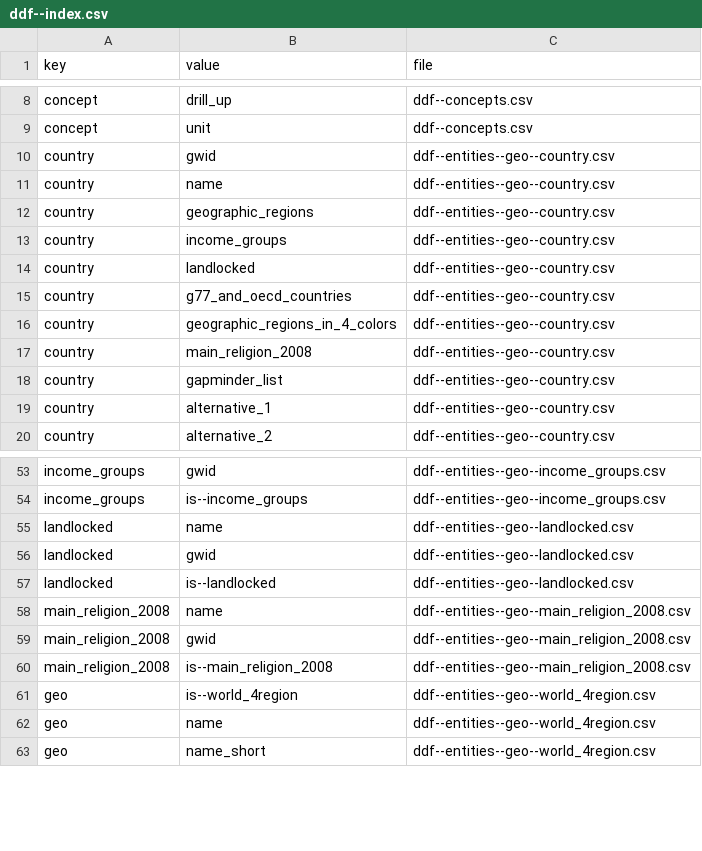
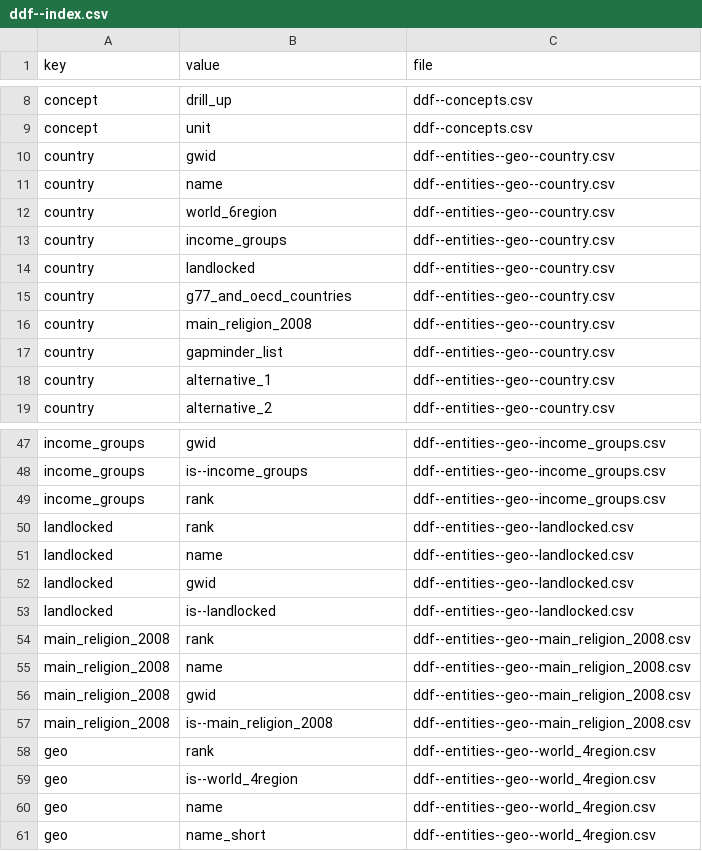
Before and after one commit to open-numbers/ddf--gapminder--geo_entity_domain, a CSV file: ddf--index.csv, drawn as a sheet; only a part is shown, gaps mark what is left out; the diff covers the shown part only.

```diff
--- a/ddf--index.csv
+++ b/ddf--index.csv
@@ -11,3 +11,3 @@ country,gwid,ddf--entities--geo--country.csv
 country,name,ddf--entities--geo--country.csv
-country,geographic_regions,ddf--entities--geo--country.csv
+country,world_6region,ddf--entities--geo--country.csv
 country,income_groups,ddf--entities--geo--country.csv
@@ -15,3 +15,2 @@ country,landlocked,ddf--entities--geo--country.csv
 country,g77_and_oecd_countries,ddf--entities--geo--country.csv
-country,geographic_regions_in_4_colors,ddf--entities--geo--country.csv
 country,main_religion_2008,ddf--entities--geo--country.csv
@@ -54,2 +48,4 @@ income_groups,gwid,ddf--entities--geo--income_groups.csv
 income_groups,is--income_groups,ddf--entities--geo--income_groups.csv
+income_groups,rank,ddf--entities--geo--income_groups.csv
+landlocked,rank,ddf--entities--geo--landlocked.csv
 landlocked,name,ddf--entities--geo--landlocked.csv
@@ -57,2 +53,3 @@ landlocked,gwid,ddf--entities--geo--landlocked.csv
 landlocked,is--landlocked,ddf--entities--geo--landlocked.csv
+main_religion_2008,rank,ddf--entities--geo--main_religion_2008.csv
 main_religion_2008,name,ddf--entities--geo--main_religion_2008.csv
@@ -60,2 +57,3 @@ main_religion_2008,gwid,ddf--entities--geo--main_religion_2008.csv
 main_religion_2008,is--main_religion_2008,ddf--entities--geo--main_religion_2008.csv
+geo,rank,ddf--entities--geo--world_4region.csv
 geo,is--world_4region,ddf--entities--geo--world_4region.csv
```
Also changed, not shown: 12 added rows and 6 removed rows elsewhere in this file, ddf--concepts.csv, ddf--entities--geo--country.csv.
